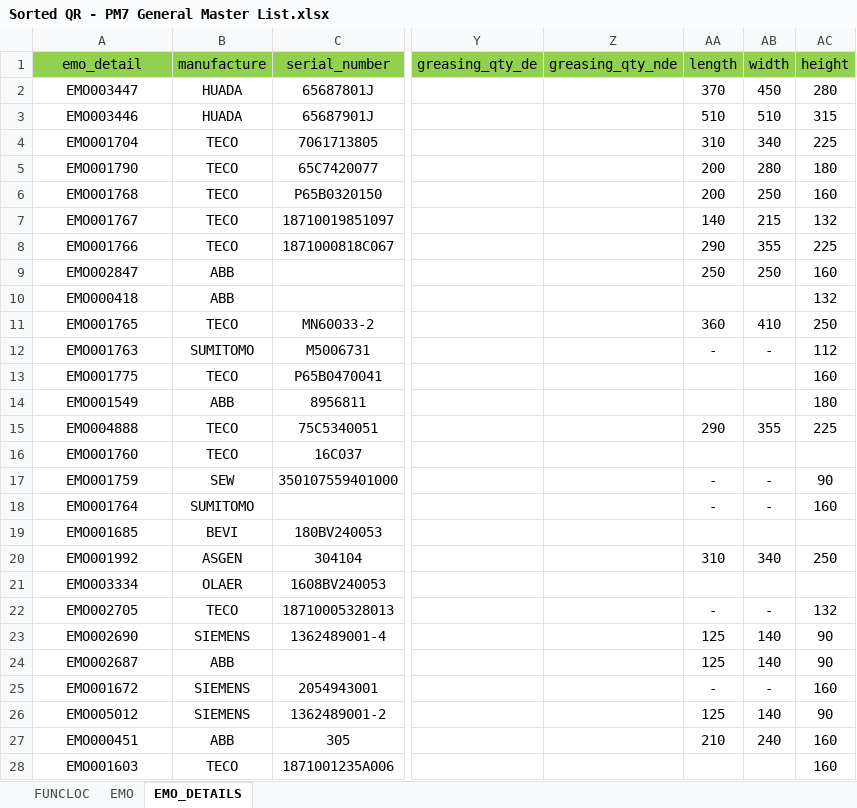
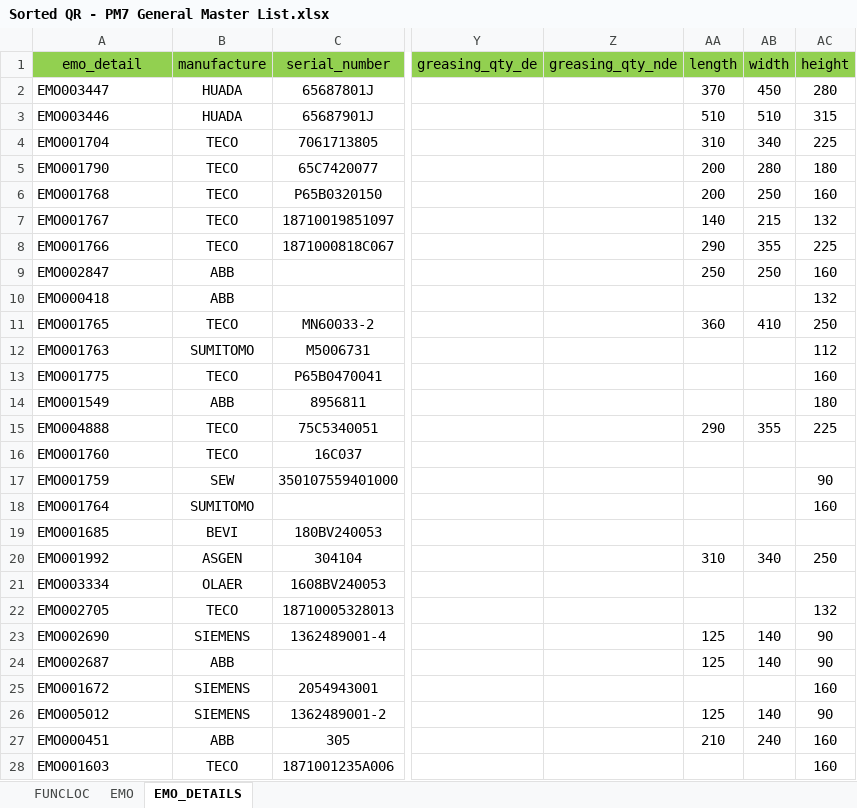
Before and after one commit to doniduaasattuu/fajar-e-maintenance, an Excel workbook: database/documents/PM7/Sorted QR - PM7 General Master List.xlsx, sheet EMO_DETAILS, drawn as a sheet; only a part is shown, gaps mark what is left out; values as stored, in another font and other column widths than the file's, no borders; the diff covers the shown part only; the diff names each change by its address in the sheet, - before the commit and + after, or states it on an @@ line.

```diff
--- a/database/documents/PM7/Sorted QR - PM7 General Master List.xlsx (sheet EMO_DETAILS)
+++ b/database/documents/PM7/Sorted QR - PM7 General Master List.xlsx (sheet EMO_DETAILS)
-A2:A28 alignment: center
+A2:A28 alignment: left
-AA12 (length): -
+AA12 (length): (empty)
-AB12 (width): -
+AB12 (width): (empty)
-AA17:AA18 (length): -
+AA17:AA18 (length): (empty)
-AB17:AB18 (width): -
+AB17:AB18 (width): (empty)
-AA22 (length): -
+AA22 (length): (empty)
-AB22 (width): -
+AB22 (width): (empty)
-AA25 (length): -
+AA25 (length): (empty)
-AB25 (width): -
+AB25 (width): (empty)
```
Also changed, not shown: 76 edited cells and cell formats elsewhere in this sheet, sheet EMO, sheet FUNCLOC, formulas that keep their value, database/documents/PM5/Sorted QR - PM5 General Master List.xlsx, database/documents/PM8/Sorted QR - PM8 General Master List.xlsx, 43 other files.
